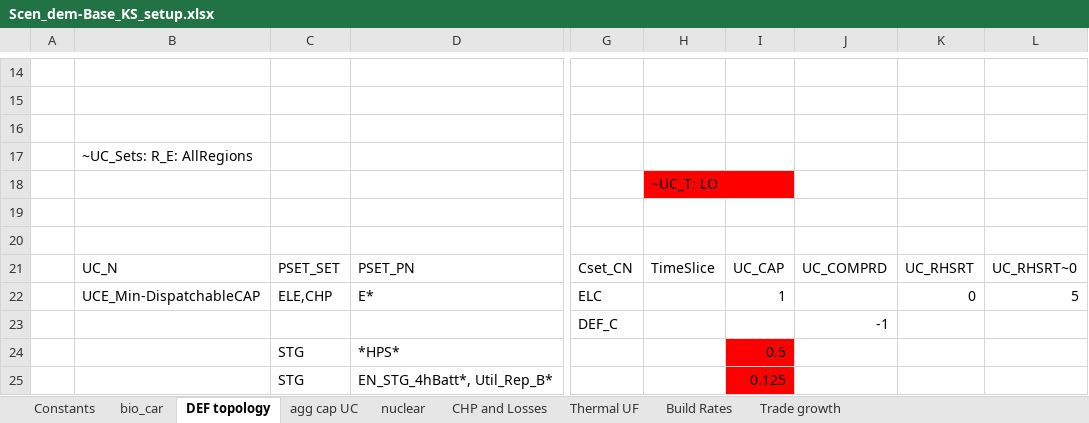
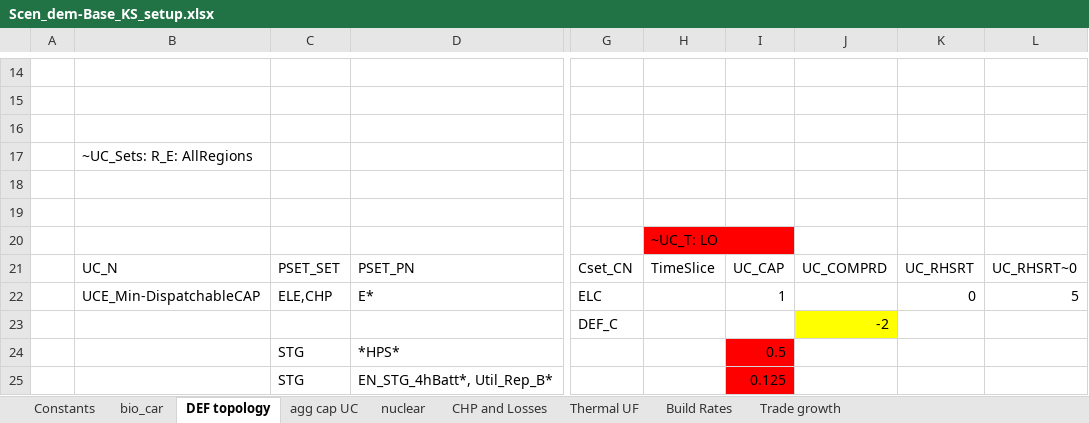
Before and after one commit to seanli12354/KiNESYS_BattCircularity-main, an Excel workbook: SuppXLS/Scen_dem-Base_KS_setup.xlsx, sheet DEF topology, drawn as a sheet; only a part is shown, gaps mark what is left out; values as stored, in another font and other column widths than the file's, no borders; the diff names each change by its address in the sheet, - before the commit and + after, or states it on an @@ line.

Commit message:
Add files via upload

```diff
--- a/SuppXLS/Scen_dem-Base_KS_setup.xlsx (sheet DEF topology)
+++ b/SuppXLS/Scen_dem-Base_KS_setup.xlsx (sheet DEF topology)
@@ row 18 moved to row 20: ~UC_T: LO @@
-J23: -1
+J23: -2
-J23 fill: none
+J23 fill: #FFFF00
```
